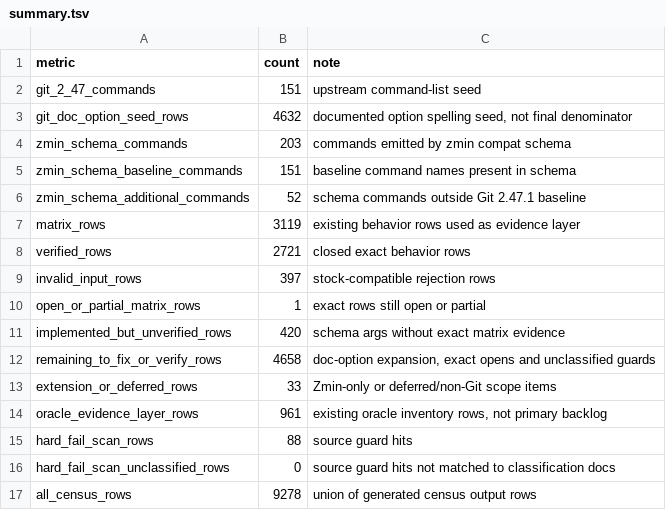
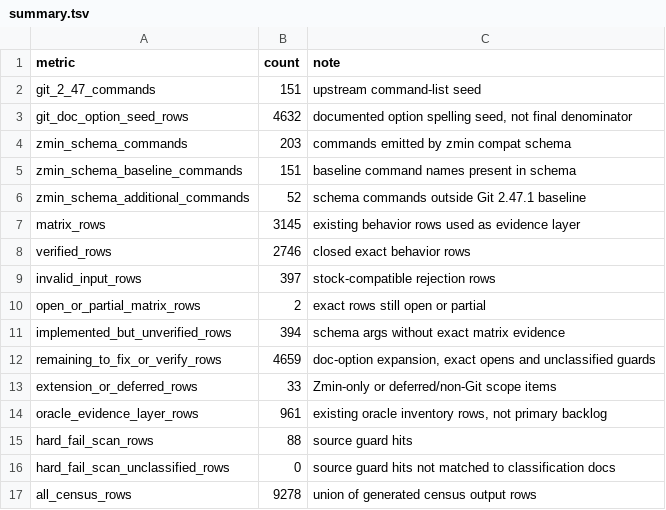
Before and after one commit to dschewchenko/zmin, a TSV file: docs/cli/census/summary.tsv, drawn as a sheet.

```diff
--- a/docs/cli/census/summary.tsv
+++ b/docs/cli/census/summary.tsv
@@ -6,8 +6,8 @@ zmin_schema_baseline_commands	151	baseline command names present in schema
 zmin_schema_additional_commands	52	schema commands outside Git 2.47.1 baseline
-matrix_rows	3119	existing behavior rows used as evidence layer
-verified_rows	2721	closed exact behavior rows
+matrix_rows	3145	existing behavior rows used as evidence layer
+verified_rows	2746	closed exact behavior rows
 invalid_input_rows	397	stock-compatible rejection rows
-open_or_partial_matrix_rows	1	exact rows still open or partial
-implemented_but_unverified_rows	420	schema args without exact matrix evidence
-remaining_to_fix_or_verify_rows	4658	doc-option expansion, exact opens and unclassified guards
+open_or_partial_matrix_rows	2	exact rows still open or partial
+implemented_but_unverified_rows	394	schema args without exact matrix evidence
+remaining_to_fix_or_verify_rows	4659	doc-option expansion, exact opens and unclassified guards
 extension_or_deferred_rows	33	Zmin-only or deferred/non-Git scope items
```
Also changed, not shown: 7 other files.
